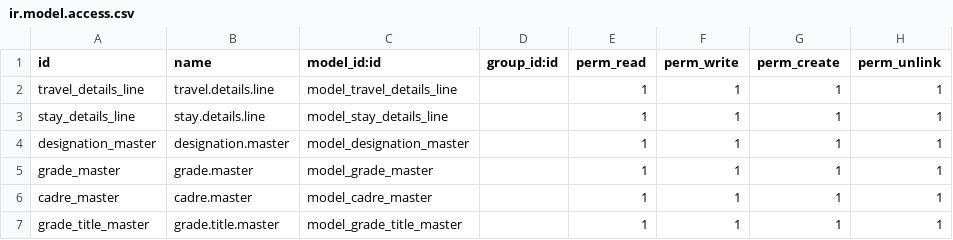
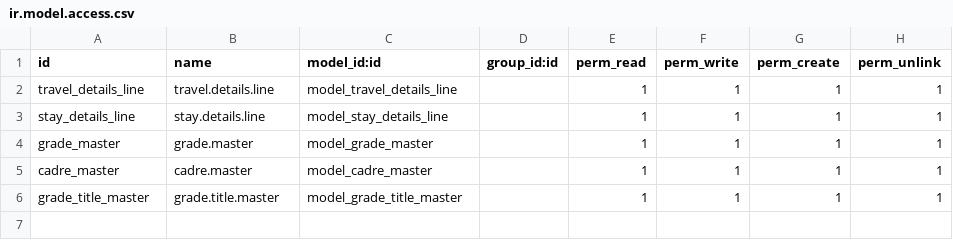
Before and after one commit to planetodooofficial/sfa-trial, a CSV file: travel_requisition/security/ir.model.access.csv, drawn as a sheet.

```diff
--- a/travel_requisition/security/ir.model.access.csv
+++ b/travel_requisition/security/ir.model.access.csv
@@ -3,3 +3,2 @@ travel_details_line,travel.details.line,model_travel_details_line,,1,1,1,1
 stay_details_line,stay.details.line,model_stay_details_line,,1,1,1,1
-designation_master,designation.master,model_designation_master,,1,1,1,1
 grade_master,grade.master,model_grade_master,,1,1,1,1
```
Also changed, not shown: 4 other files.
